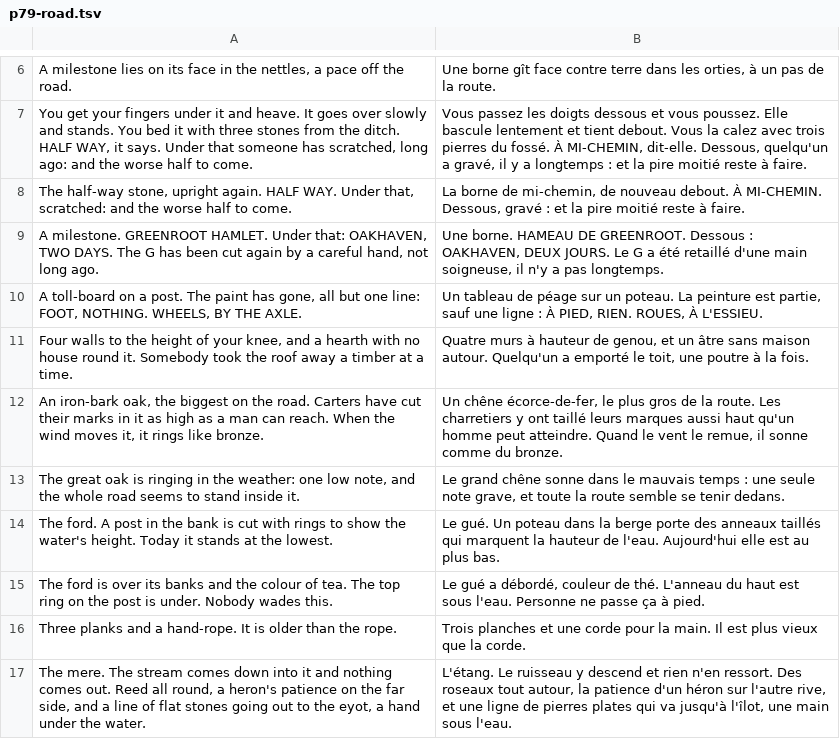
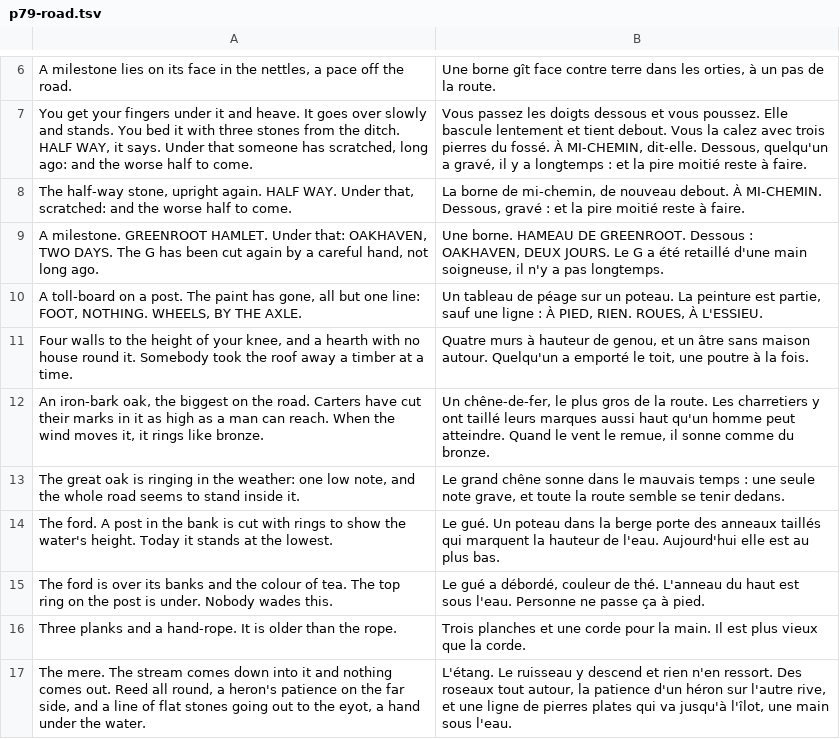
Before and after one commit to dribblejerp-KlunkDunker/echoes-of-the-shattered-octave, a TSV file: tools/i18n/p79-road.tsv, drawn as a sheet; only a part is shown, gaps mark what is left out.

```diff
--- a/tools/i18n/p79-road.tsv
+++ b/tools/i18n/p79-road.tsv
@@ -11,3 +11,3 @@ A toll-board on a post. The paint has gone, all but one line: FOOT, NOTHING. WHE
 Four walls to the height of your knee, and a hearth with no house round it. Somebody took the roof away a timber at a time.	Quatre murs à hauteur de genou, et un âtre sans maison autour. Quelqu'un a emporté le toit, une poutre à la fois.
-An iron-bark oak, the biggest on the road. Carters have cut their marks in it as high as a man can reach. When the wind moves it, it rings like bronze.	Un chêne écorce-de-fer, le plus gros de la route. Les charretiers y ont taillé leurs marques aussi haut qu'un homme peut atteindre. Quand le vent le remue, il sonne comme du bronze.
+An iron-bark oak, the biggest on the road. Carters have cut their marks in it as high as a man can reach. When the wind moves it, it rings like bronze.	Un chêne-de-fer, le plus gros de la route. Les charretiers y ont taillé leurs marques aussi haut qu'un homme peut atteindre. Quand le vent le remue, il sonne comme du bronze.
 The great oak is ringing in the weather: one low note, and the whole road seems to stand inside it.	Le grand chêne sonne dans le mauvais temps : une seule note grave, et toute la route semble se tenir dedans.
```
Also changed, not shown: 14 other files.
